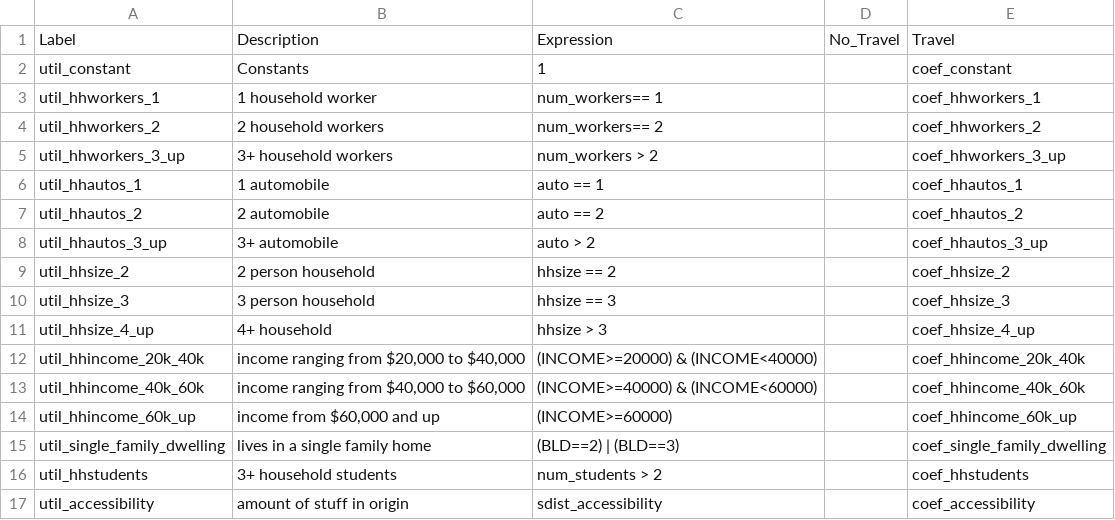
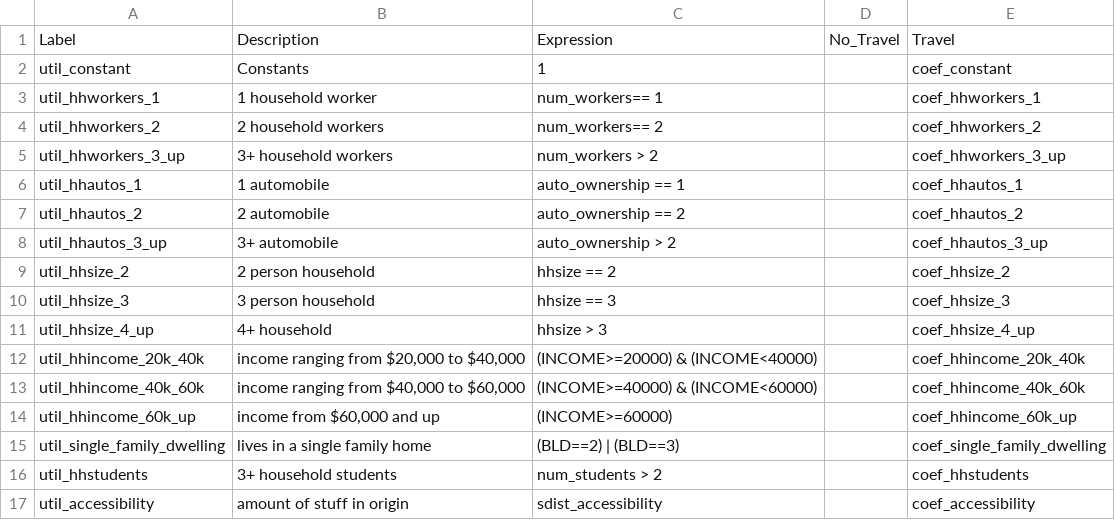
Before and after one commit to SANDAG/activitysim-cvm, a CSV file: activitysim/examples/example_odot_ldt/configs/ldt_tour_gen_household.csv, drawn as a sheet.

```diff
--- a/activitysim/examples/example_odot_ldt/configs/ldt_tour_gen_household.csv
+++ b/activitysim/examples/example_odot_ldt/configs/ldt_tour_gen_household.csv
@@ -5,5 +5,5 @@ util_hhworkers_2,2 household workers,num_workers== 2,,coef_hhworkers_2
 util_hhworkers_3_up,3+ household workers,num_workers > 2,,coef_hhworkers_3_up
-util_hhautos_1,1 automobile,auto == 1,,coef_hhautos_1
-util_hhautos_2,2 automobile,auto == 2,,coef_hhautos_2
-util_hhautos_3_up,3+ automobile,auto > 2,,coef_hhautos_3_up
+util_hhautos_1,1 automobile,auto_ownership == 1,,coef_hhautos_1
+util_hhautos_2,2 automobile,auto_ownership == 2,,coef_hhautos_2
+util_hhautos_3_up,3+ automobile,auto_ownership > 2,,coef_hhautos_3_up
 util_hhsize_2,2 person household,hhsize == 2,,coef_hhsize_2
```
Also changed, not shown: activitysim/examples/example_odot_ldt/configs/ldt_tour_gen_person.csv, 4 other files.
